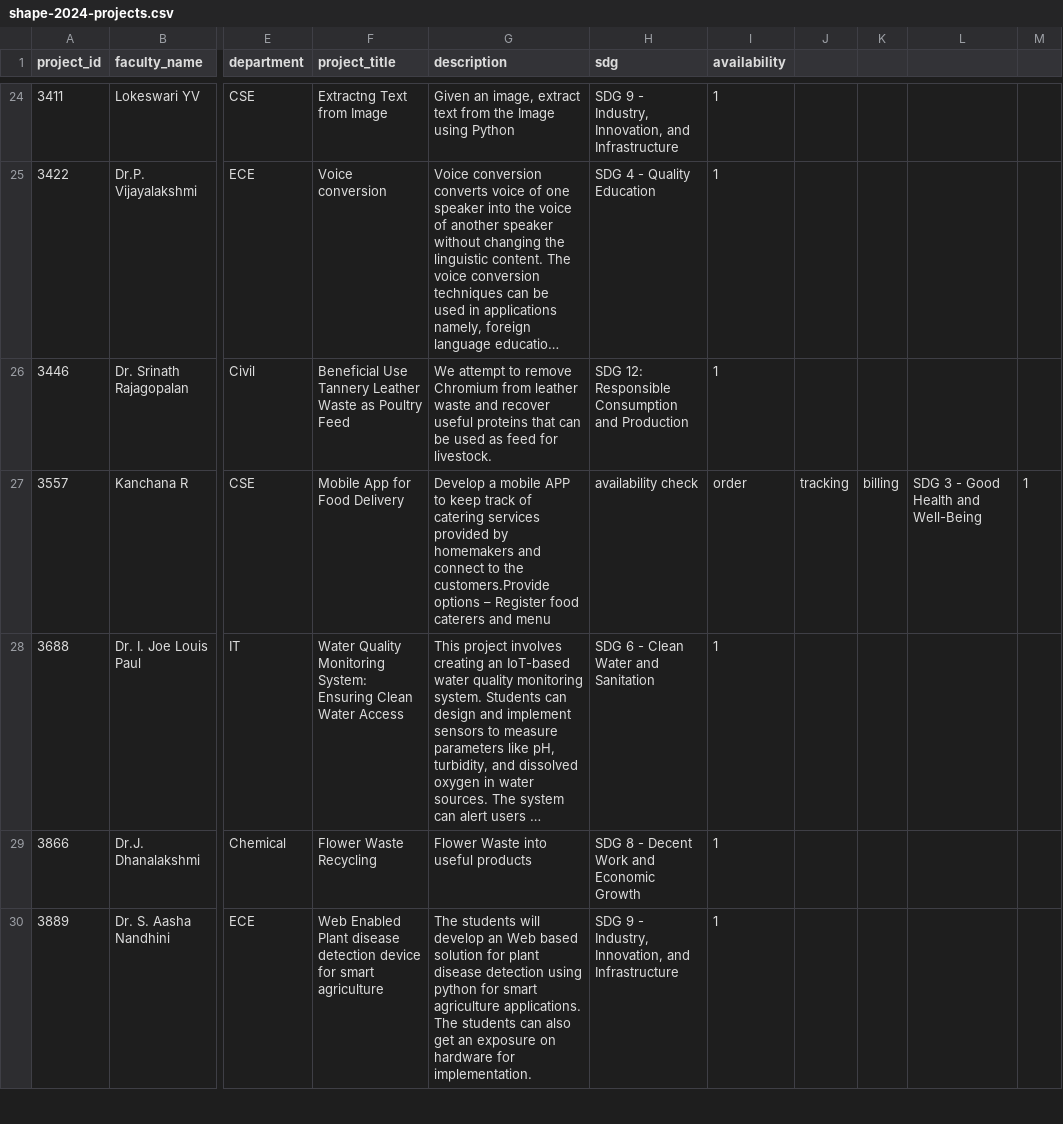
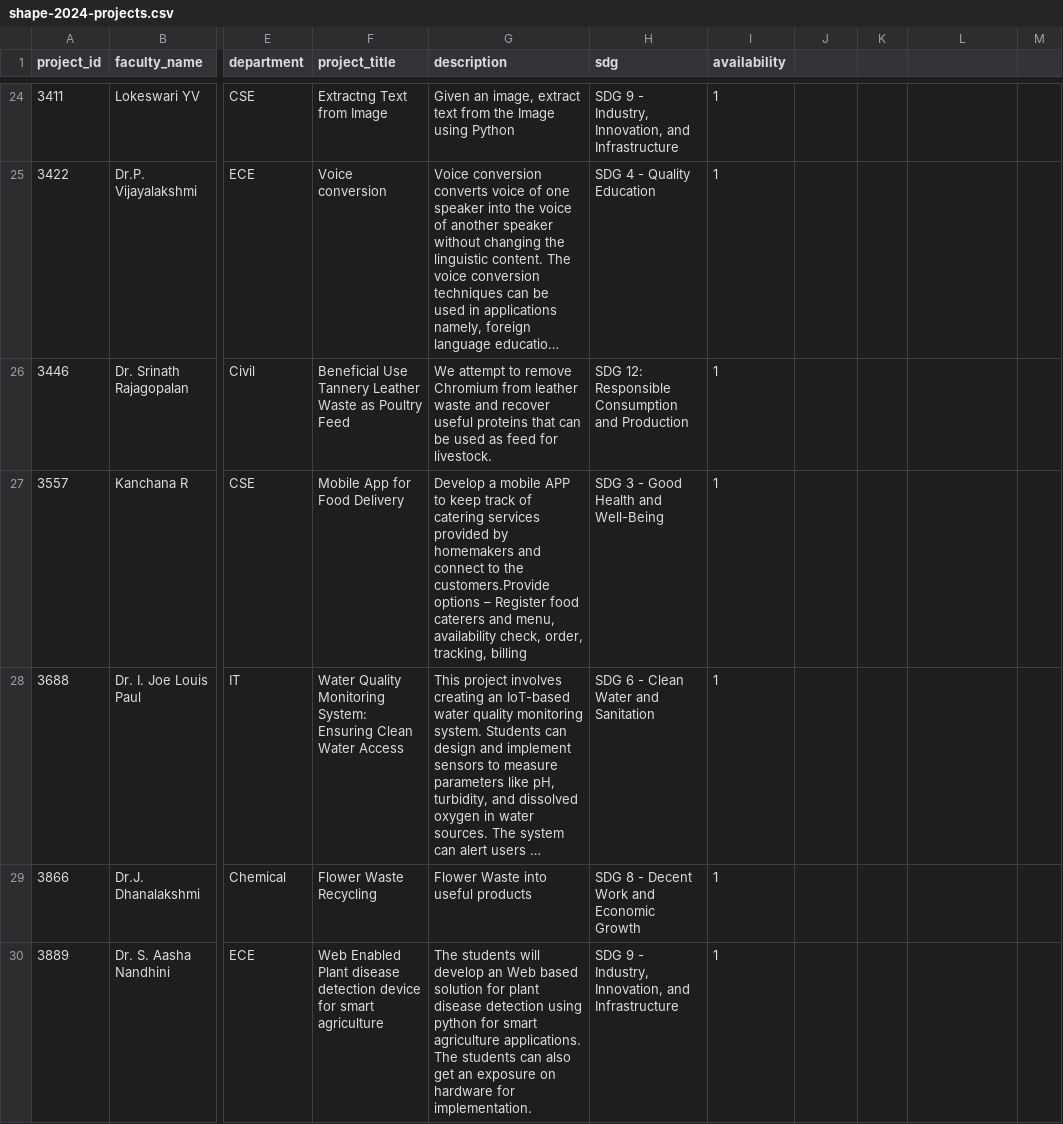
Before and after one commit to praneshkumar-12/shape2024, a CSV file: shape-2024-projects.csv, drawn as a sheet; only a part is shown, gaps mark what is left out; long unchanged cells end in …; the diff covers the shown part only; the diff names each change by its address in the sheet, - before the commit and + after, or states it on an @@ line.

Commit message:
updated csv

```diff
--- a/shape-2024-projects.csv
+++ b/shape-2024-projects.csv
-G27 (description): …caterers and menu
+G27 (description): …caterers and menu, availability check, order, tracking, billing
-H27 (sdg): availability check
+H27 (sdg): SDG 3 - Good Health and Well-Being
-I27 (availability): order
+I27 (availability): 1
-J27: tracking
+J27: (empty)
-K27: billing
+K27: (empty)
-L27: SDG 3 - Good Health and Well-Being
+L27: (empty)
-M27: 1
+M27: (empty)
```
Also changed, not shown: 1 added row elsewhere in this file.
